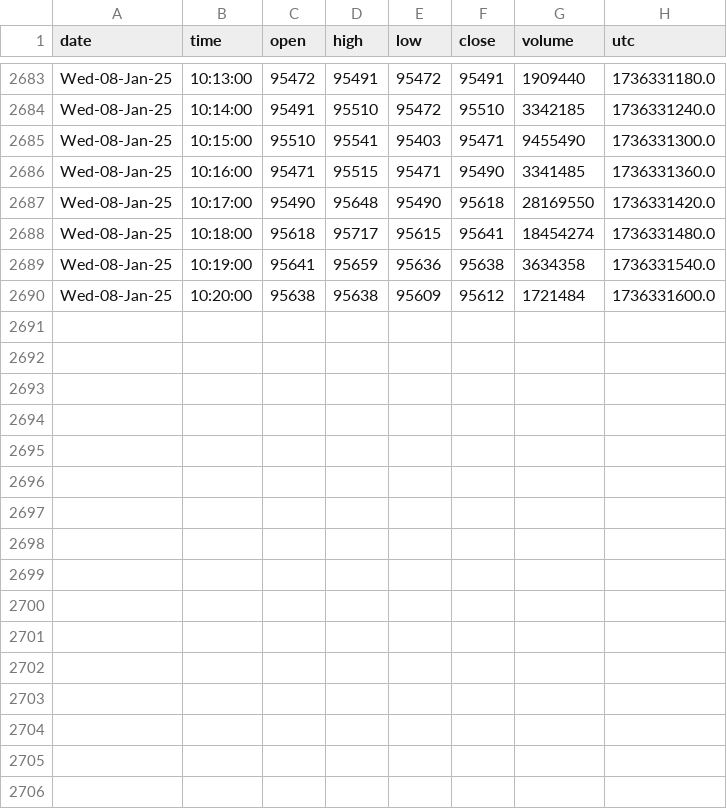
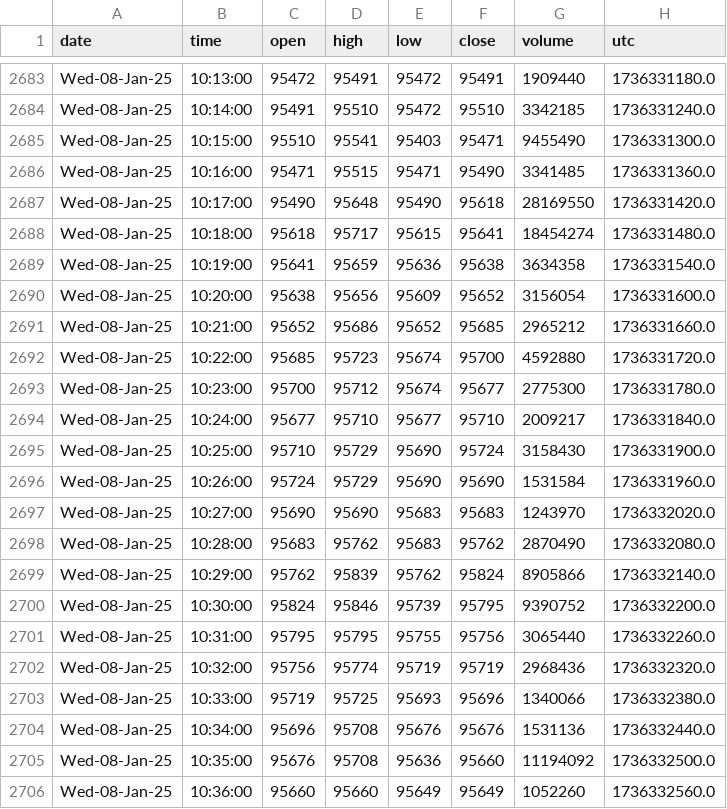
Before and after one commit to Mokoto-K/une-ai-competition, a CSV file: BTCUSDT_1_Data.csv, drawn as a sheet; only a part is shown, gaps mark what is left out.

```diff
--- a/BTCUSDT_1_Data.csv
+++ b/BTCUSDT_1_Data.csv
@@ -2689,2 +2689,18 @@ Wed-08-Jan-25,10:18:00,95618,95717,95615,95641,18454274,1736331480.0
 Wed-08-Jan-25,10:19:00,95641,95659,95636,95638,3634358,1736331540.0
-Wed-08-Jan-25,10:20:00,95638,95638,95609,95612,1721484,1736331600.0
+Wed-08-Jan-25,10:20:00,95638,95656,95609,95652,3156054,1736331600.0
+Wed-08-Jan-25,10:21:00,95652,95686,95652,95685,2965212,1736331660.0
+Wed-08-Jan-25,10:22:00,95685,95723,95674,95700,4592880,1736331720.0
+Wed-08-Jan-25,10:23:00,95700,95712,95674,95677,2775300,1736331780.0
+Wed-08-Jan-25,10:24:00,95677,95710,95677,95710,2009217,1736331840.0
+Wed-08-Jan-25,10:25:00,95710,95729,95690,95724,3158430,1736331900.0
+Wed-08-Jan-25,10:26:00,95724,95729,95690,95690,1531584,1736331960.0
+Wed-08-Jan-25,10:27:00,95690,95690,95683,95683,1243970,1736332020.0
+Wed-08-Jan-25,10:28:00,95683,95762,95683,95762,2870490,1736332080.0
+Wed-08-Jan-25,10:29:00,95762,95839,95762,95824,8905866,1736332140.0
+Wed-08-Jan-25,10:30:00,95824,95846,95739,95795,9390752,1736332200.0
+Wed-08-Jan-25,10:31:00,95795,95795,95755,95756,3065440,1736332260.0
+Wed-08-Jan-25,10:32:00,95756,95774,95719,95719,2968436,1736332320.0
+Wed-08-Jan-25,10:33:00,95719,95725,95693,95696,1340066,1736332380.0
+Wed-08-Jan-25,10:34:00,95696,95708,95676,95676,1531136,1736332440.0
+Wed-08-Jan-25,10:35:00,95676,95708,95636,95660,11194092,1736332500.0
+Wed-08-Jan-25,10:36:00,95660,95660,95649,95649,1052260,1736332560.0
```
Also changed, not shown: 1 other file.
